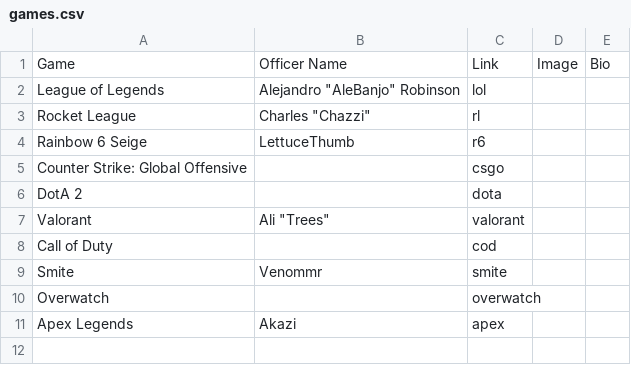
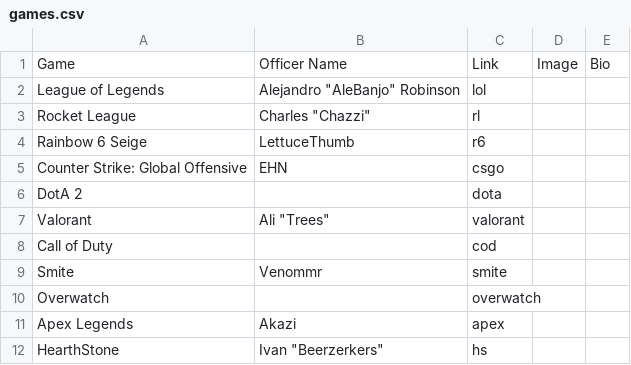
Before and after one commit to DMLooter/MadisonEsportsClubWebsite, a CSV file: data/games.csv, drawn as a sheet.

```diff
--- a/data/games.csv
+++ b/data/games.csv
@@ -4,3 +4,3 @@ Rocket League,Charles "Chazzi",rl,,
 Rainbow 6 Seige,"LettuceThumb",r6,,
-Counter Strike: Global Offensive,,csgo,,
+Counter Strike: Global Offensive,"EHN",csgo,,
 DotA 2,,dota,,
@@ -11 +11,2 @@ Overwatch,,overwatch,,
 Apex Legends,"Akazi",apex,,
+HearthStone,Ivan "Beerzerkers",hs,,
```
Also changed, not shown: 2 other files.
